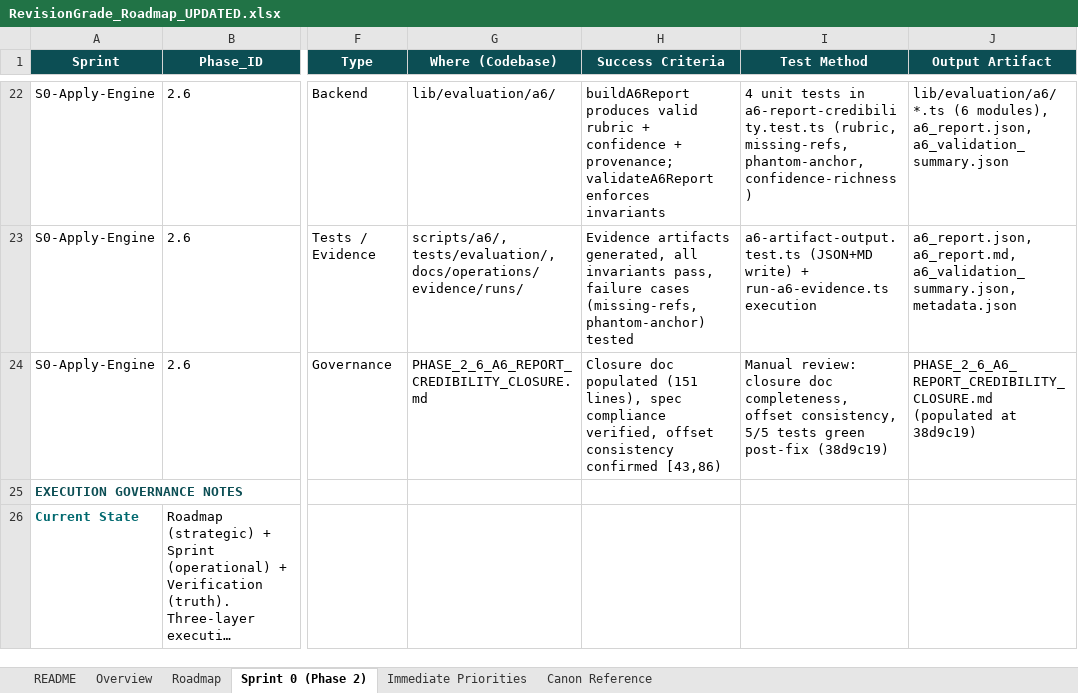
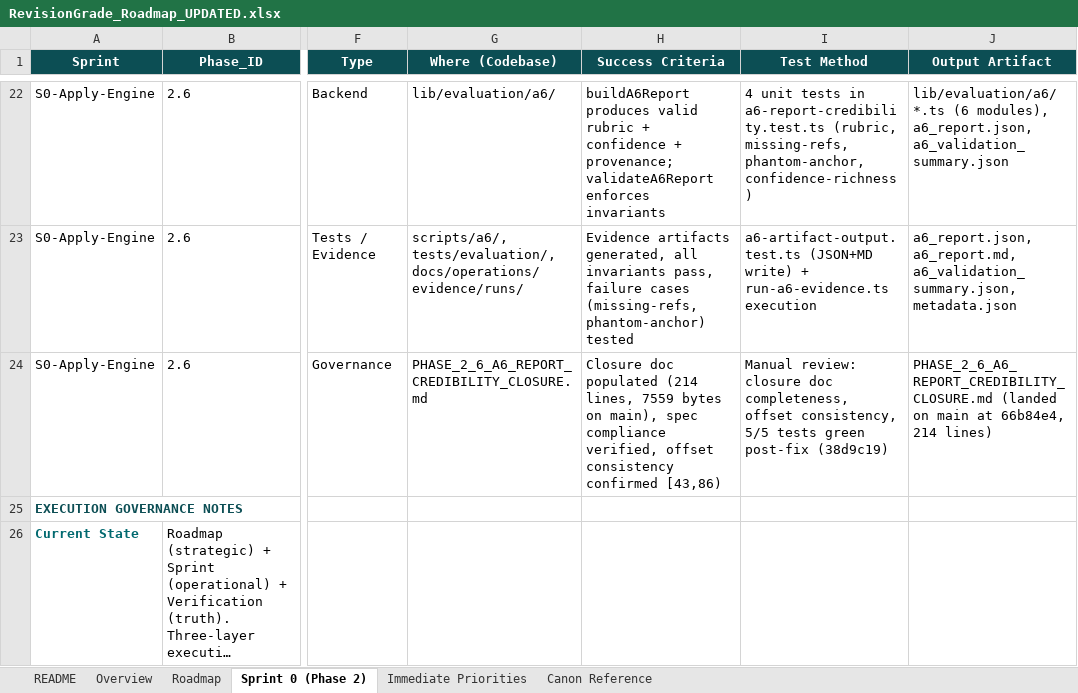
Before and after one commit to Mmeraw/literary-ai-partner, an Excel workbook: RevisionGrade_Roadmap_UPDATED.xlsx, sheet Sprint 0 (Phase 2), drawn as a sheet; only a part is shown, gaps mark what is left out; long unchanged cells end in …; values as stored, in another font and other column widths than the file's, no borders; the diff names each change by its address in the sheet, - before the commit and + after, or states it on an @@ line.

Commit message:
roadmap: fix Sprint 0 2.6.c line count (151→214) to match actual closure doc on main

```diff
--- a/RevisionGrade_Roadmap_UPDATED.xlsx (sheet Sprint 0 (Phase 2))
+++ b/RevisionGrade_Roadmap_UPDATED.xlsx (sheet Sprint 0 (Phase 2))
-H24 (Success Criteria): …doc populated (151 lines), spec compliance…
+H24 (Success Criteria): …doc populated (214 lines, 7559 bytes on main), spec compliance…
-J24 (Output Artifact): PHASE_2_6_A6_REPORT_CREDIBILITY_CLOSURE.md (populated at 38d9c19)
+J24 (Output Artifact): PHASE_2_6_A6_REPORT_CREDIBILITY_CLOSURE.md (landed on main at 66b84e4, 214 lines)
```
Also changed, not shown: sheet Roadmap.
